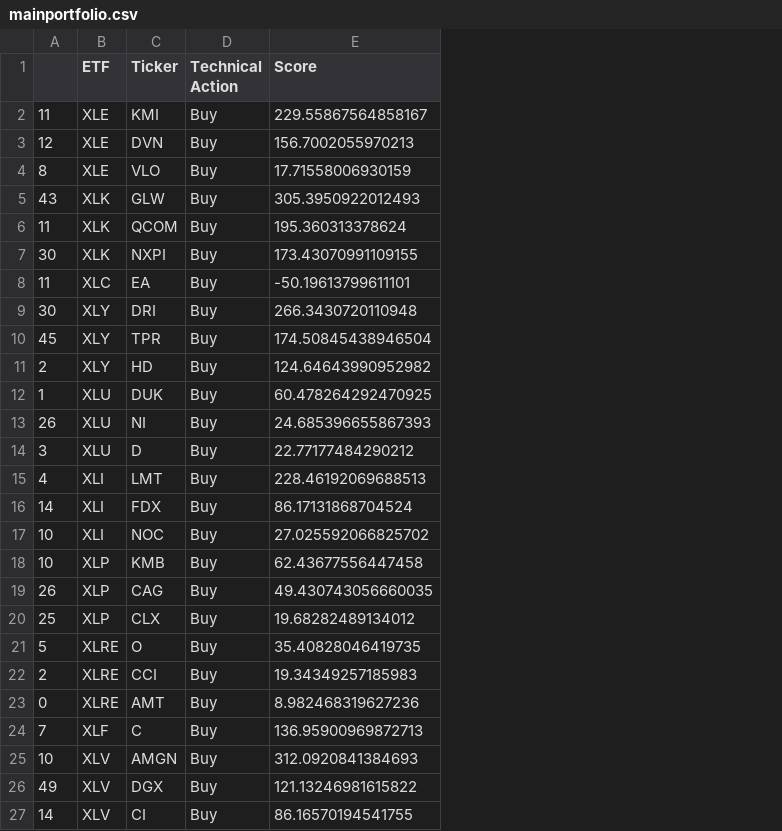
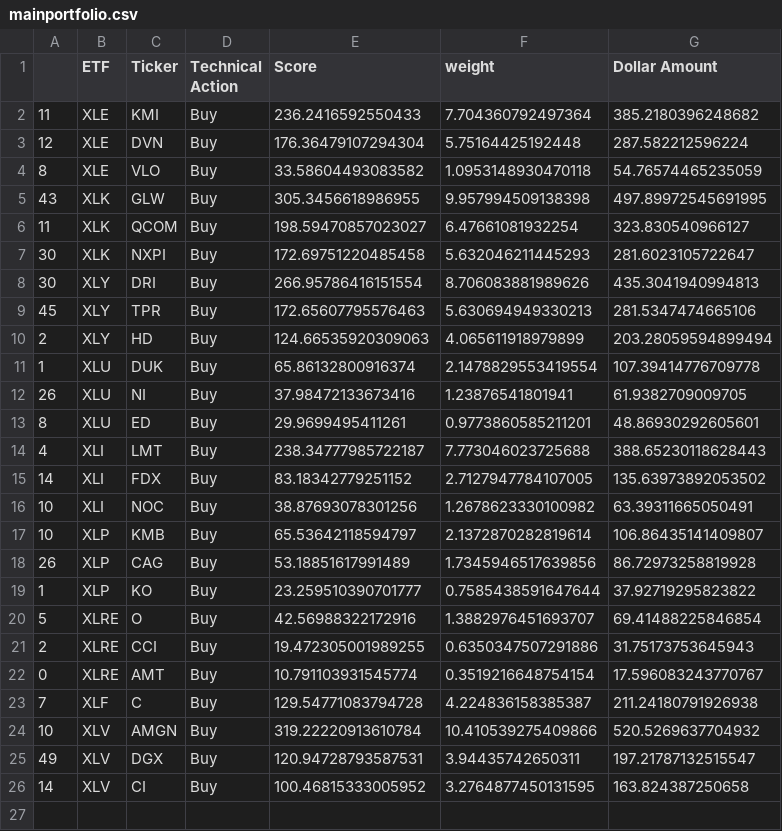
Before and after one commit to pdantu/stockspredictor, a CSV file: results/mainportfolio.csv, drawn as a sheet; removed rows and columns are numbered as before the commit, all else as after; the diff names each change by its address in the sheet, - before the commit and + after, or states it on an @@ line.

Commit message:
added sharpe to score and updated portfolio

```diff
--- a/results/mainportfolio.csv
+++ b/results/mainportfolio.csv
+column F (weight), rows 2-12: 7.704360792497364 | 5.75164425192448 | 1.0953148930470118 | 9.957994509138398 | 6.47661081932254 | 5.632046211445293 | 8.706083881989626 | 5.630694949330213 | 4.065611918979899 | 2.1478829553419554 | 1.23876541801941; rows 14-18: 7.773046023725688 | 2.7127947784107005 | 1.2678623330100982 | 2.1372870282819614 | 1.7345946517639856; rows 20-26: 1.3882976451693707 | 0.6350347507291886 | 0.3519216648754154 | 4.224836158385387 | 10.410539275409866 | 3.94435742650311 | 3.2764877450131595
+column G (Dollar Amount), rows 2-12: 385.2180396248682 | 287.582212596224 | 54.76574465235059 | 497.89972545691995 | 323.830540966127 | 281.6023105722647 | 435.3041940994813 | 281.5347474665106 | 203.28059594899494 | 107.39414776709778 | 61.9382709009705; rows 14-18: 388.65230118628443 | 135.63973892053502 | 63.39311665050491 | 106.86435141409807 | 86.72973258819928; rows 20-26: 69.41488225846854 | 31.75173753645943 | 17.596083243770767 | 211.24180791926938 | 520.5269637704932 | 197.21787132515547 | 163.824387250658
-E2 (Score): 229.55867564858167
+E2 (Score): 236.2416592550433
-E3 (Score): 156.7002055970213
+E3 (Score): 176.36479107294304
-E4 (Score): 17.71558006930159
+E4 (Score): 33.58604493083582
-E5 (Score): 305.3950922012493
+E5 (Score): 305.3456618986955
-E6 (Score): 195.360313378624
+E6 (Score): 198.59470857023027
-E7 (Score): 173.43070991109155
+E7 (Score): 172.69751220485458
-row 8: 11 | XLC | EA | Buy | -50.19613799611101
-E8 (Score): 266.3430720110948
+E8 (Score): 266.95786416151554
-E9 (Score): 174.50845438946504
+E9 (Score): 172.65607795576463
-E10 (Score): 124.64643990952982
+E10 (Score): 124.66535920309063
-E11 (Score): 60.478264292470925
+E11 (Score): 65.86132800916374
-E12 (Score): 24.685396655867393
+E12 (Score): 37.98472133673416
-row 14: 3 | XLU | D | Buy | 22.77177484290212
+row 13: 8 | XLU | ED | Buy | 29.9699495411261 | 0.9773860585211201 | 48.86930292605601
-E14 (Score): 228.46192069688513
+E14 (Score): 238.34777985722187
-E15 (Score): 86.17131868704524
+E15 (Score): 83.18342779251152
-E16 (Score): 27.025592066825702
+E16 (Score): 38.87693078301256
-E17 (Score): 62.43677556447458
+E17 (Score): 65.53642118594797
-E18 (Score): 49.430743056660035
+E18 (Score): 53.18851617991489
-row 20: 25 | XLP | CLX | Buy | 19.68282489134012
+row 19: 1 | XLP | KO | Buy | 23.259510390701777 | 0.7585438591647644 | 37.92719295823822
-E20 (Score): 35.40828046419735
+E20 (Score): 42.56988322172916
-E21 (Score): 19.34349257185983
+E21 (Score): 19.472305001989255
-E22 (Score): 8.982468319627236
+E22 (Score): 10.791103931545774
-E23 (Score): 136.95900969872713
+E23 (Score): 129.54771083794728
-E24 (Score): 312.0920841384693
+E24 (Score): 319.22220913610784
-E25 (Score): 121.13246981615822
+E25 (Score): 120.94728793587531
-E26 (Score): 86.16570194541755
+E26 (Score): 100.46815333005952
```
Also changed, not shown: results/XLB-action.csv, results/XLE-action.csv, 20 other files.
